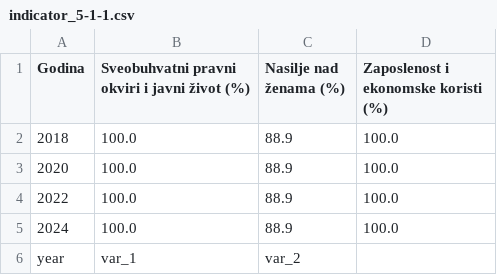
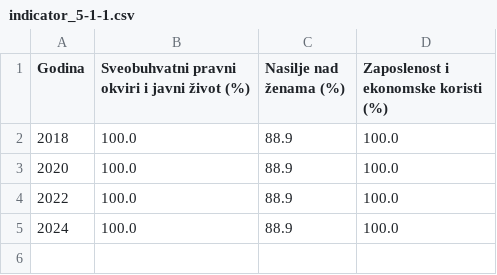
Before and after one commit to CroatianBureauOfStatistics/sdg-indicators, a CSV file: data/indicator_5-1-1.csv, drawn as a sheet.

Commit message:
Update indicator_5-1-1.csv

```diff
--- a/data/indicator_5-1-1.csv
+++ b/data/indicator_5-1-1.csv
@@ -5,2 +5 @@ Godina,Sveobuhvatni pravni okviri i javni život (%),Nasilje nad ženama (%),Zap
 2024,100.0,88.9,100.0
-year,var_1,var_2
```
